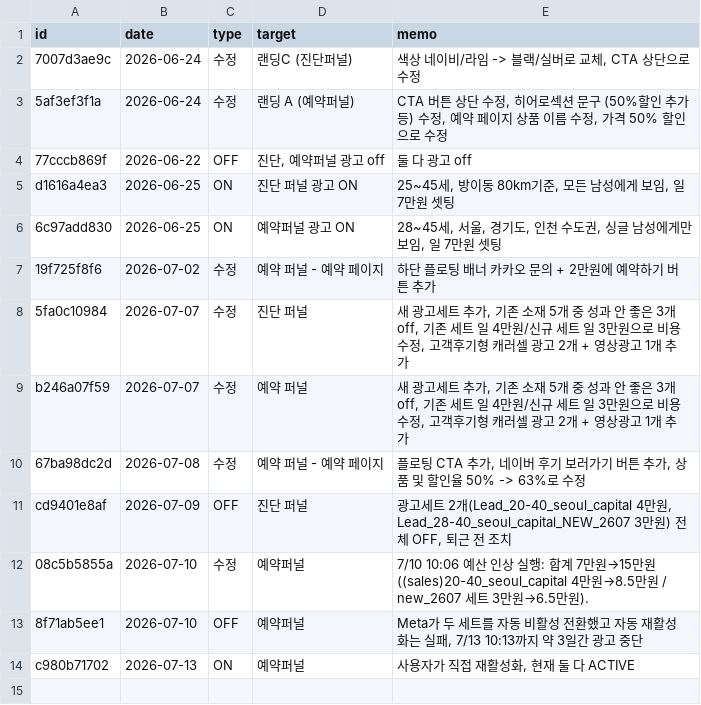
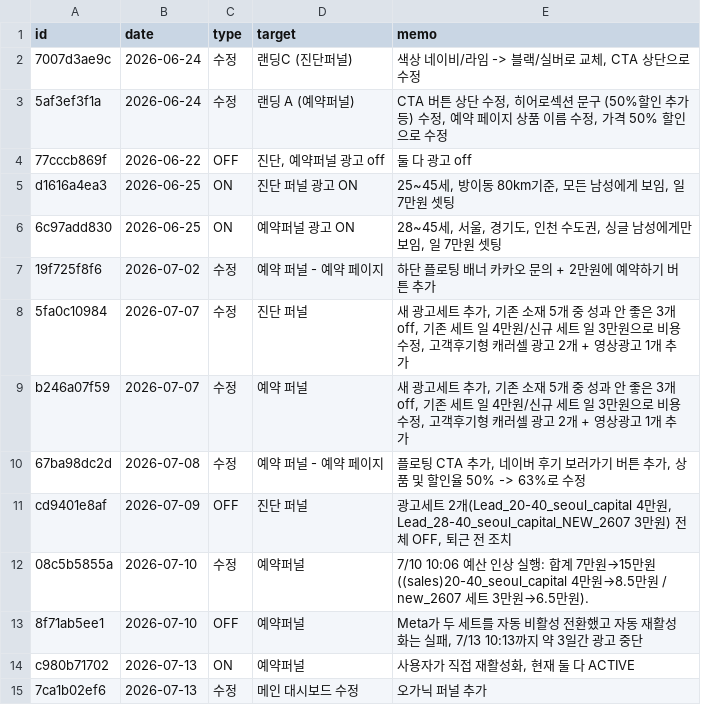
Before and after one commit to fgih304-netizen/fgih304-netizen.github.io, a CSV file: history.csv, drawn as a sheet; the diff names each change by its address in the sheet, - before the commit and + after, or states it on an @@ line.

Commit message:
history: 2026-07-13 수정 추가

```diff
--- a/history.csv
+++ b/history.csv
+row 15: 7ca1b02ef6 | 2026-07-13 | 수정 | 메인 대시보드 수정 | 오가닉 퍼널 추가
```
